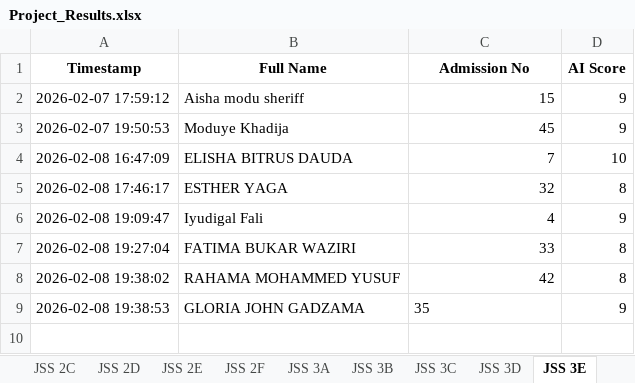
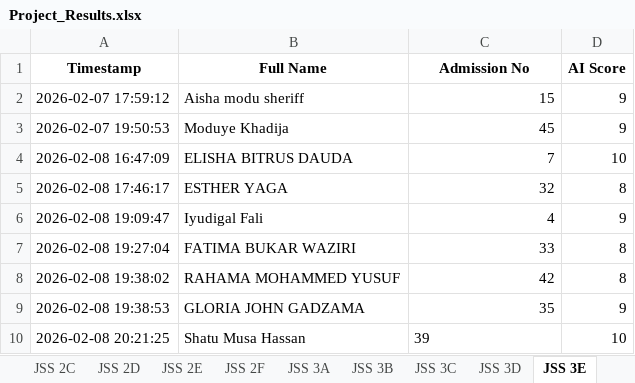
Before and after one commit to kobicdroid/ProjectSubmit, an Excel workbook: Project_Results.xlsx, sheet JSS 3E, drawn as a sheet; values as stored, in another font and other column widths than the file's, no borders; the diff names each change by its address in the sheet, - before the commit and + after, or states it on an @@ line.

```diff
--- a/Project_Results.xlsx (sheet JSS 3E)
+++ b/Project_Results.xlsx (sheet JSS 3E)
-C9 alignment: left
+C9 alignment: right
+row 10: 2026-02-08 20:21:25 | Shatu Musa Hassan | 39 | 10
```
Also changed, not shown: 2 other files.
